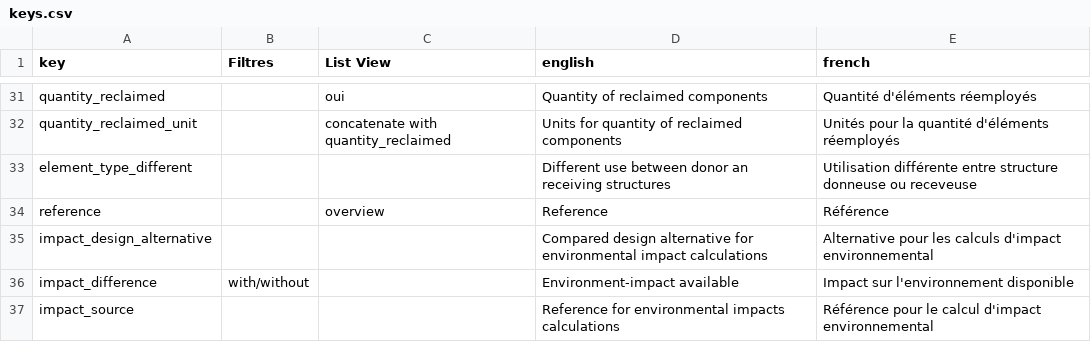
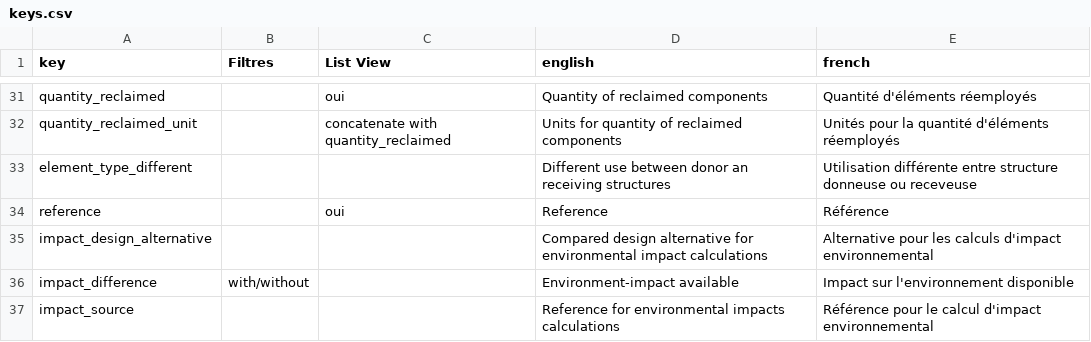
Before and after one commit to EPFL-ENAC/sxl-recrete-atlas, a CSV file: src/assets/data/keys.csv, drawn as a sheet; only a part is shown, gaps mark what is left out.

```diff
--- a/src/assets/data/keys.csv
+++ b/src/assets/data/keys.csv
@@ -33,3 +33,3 @@ quantity_reclaimed_unit,,concatenate with quantity_reclaimed,Units for quantity
 element_type_different,,,Different use between donor an receiving structures,Utilisation différente entre structure donneuse ou receveuse
-reference,,overview,Reference,Référence
+reference,,oui,Reference,Référence
 impact_design_alternative,,,Compared design alternative for environmental impact calculations,Alternative pour les calculs d'impact environnemental
```
Also changed, not shown: 6 other files.
